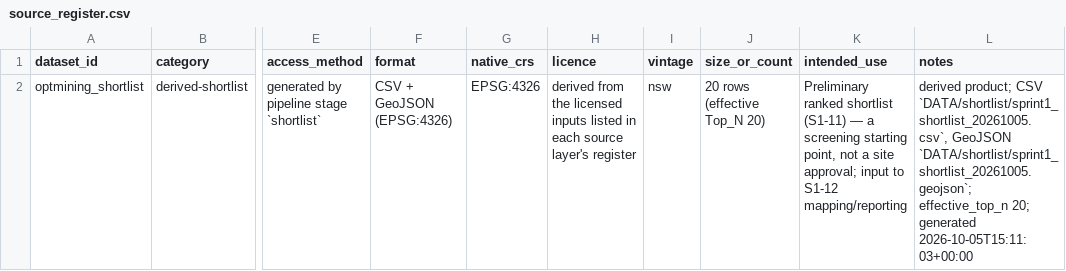
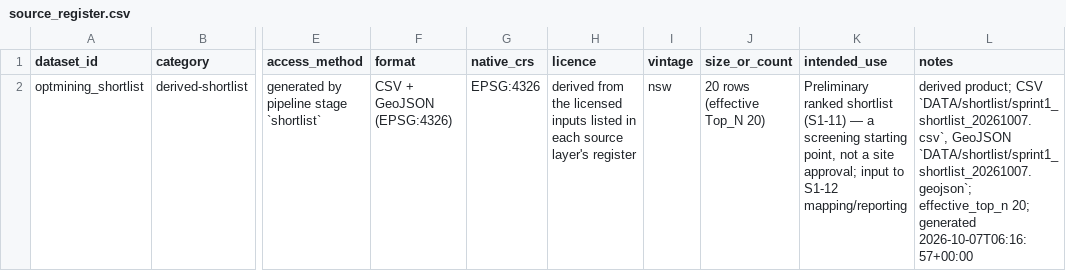
Before and after one commit to F0rklift-Certified/opt-mining, a CSV file: DATA/shortlist/metadata/source_register.csv, drawn as a sheet; only a part is shown, gaps mark what is left out; the diff names each change by its address in the sheet, - before the commit and + after, or states it on an @@ line.

```diff
--- a/DATA/shortlist/metadata/source_register.csv
+++ b/DATA/shortlist/metadata/source_register.csv
-L2 (notes): …product; CSV `DATA/shortlist/sprint1_shortlist_20261005.csv`, GeoJSON `DATA/shortlist/sprint1_shortlist_20261005.geojson`; effective_top_n 20; generated 2026-10-05T15:11:03+00:00
+L2 (notes): …product; CSV `DATA/shortlist/sprint1_shortlist_20261007.csv`, GeoJSON `DATA/shortlist/sprint1_shortlist_20261007.geojson`; effective_top_n 20; generated 2026-10-07T06:16:57+00:00
```
Also changed, not shown: DATA/explanation/metadata/source_register.csv, DATA/sanity/metadata/source_register.csv, 30 other files.
